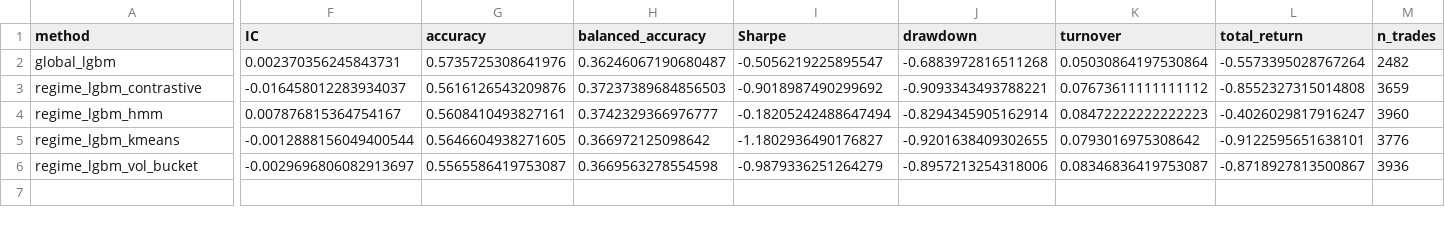
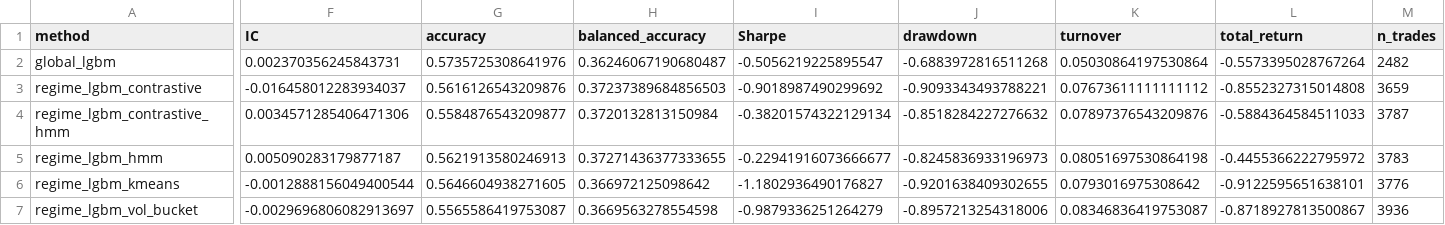
Before and after one commit to Saraid10/adaptive-alpha-lab, a CSV file: models/experiment_results.csv, drawn as a sheet; only a part is shown, gaps mark what is left out; addresses are those after the commit; rows hold the shown columns only; the diff names each change by its address in the sheet, - before the commit and + after, or states it on an @@ line.

```diff
--- a/models/experiment_results.csv
+++ b/models/experiment_results.csv
+row 4: regime_lgbm_contrastive_hmm | 0.0034571285406471306 | 0.5584876543209877 | 0.3720132813150984 | -0.38201574322129134 | -0.8518284227276632 | 0.07897376543209876 | -0.5884364584511033 | 3787
-F5 (IC): 0.007876815364754167
+F5 (IC): 0.005090283179877187
-G5 (accuracy): 0.5608410493827161
+G5 (accuracy): 0.5621913580246913
-H5 (balanced_accuracy): 0.3742329366976777
+H5 (balanced_accuracy): 0.37271436377333655
-I5 (Sharpe): -0.18205242488647494
+I5 (Sharpe): -0.22941916073666677
-J5 (drawdown): -0.8294345905162914
+J5 (drawdown): -0.8245836933196973
-K5 (turnover): 0.08472222222222223
+K5 (turnover): 0.08051697530864198
-L5 (total_return): -0.4026029817916247
+L5 (total_return): -0.4455366222795972
-M5 (n_trades): 3960
+M5 (n_trades): 3783
```
Also changed, not shown: models/per_regime_stats.csv, models/regime_benchmark_summary.csv, 12 other files.
